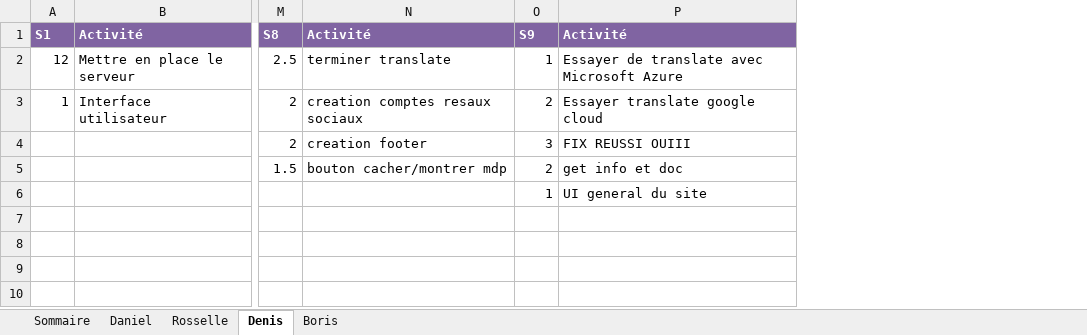
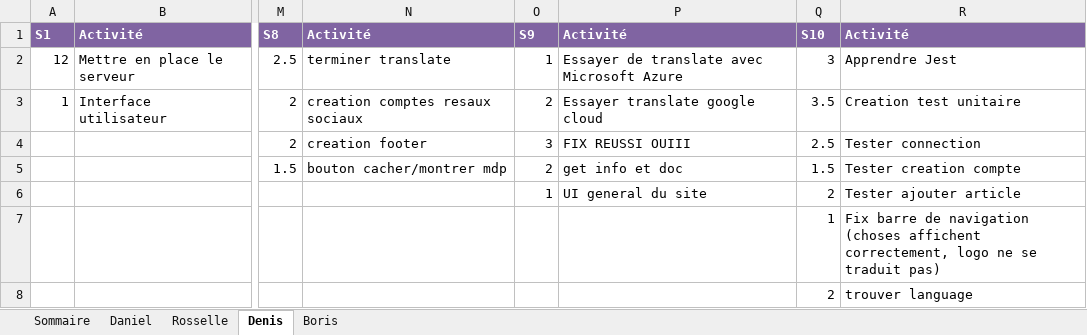
Before and after one commit to DenisJuc/CoolKidsClub-Gym, an Excel workbook: semaine 9/Feuille_de_temps_S1-Eq1.xlsx, sheet Denis, drawn as a sheet; only a part is shown, gaps mark what is left out; values as stored, in another font and other column widths than the file's, no borders; rows hold the shown columns only; the diff names each change by its address in the sheet, - before the commit and + after, or states it on an @@ line.

Commit message:
tests, fix nav bar, trouver lang translate

```diff
--- a/semaine 9/Feuille_de_temps_S1-Eq1.xlsx (sheet Denis)
+++ b/semaine 9/Feuille_de_temps_S1-Eq1.xlsx (sheet Denis)
+column Q, rows 1-6: S10 | 3 | 3.5 | 2.5 | 1.5 | 2
+column R, rows 1-6: Activité | Apprendre Jest | Creation test unitaire | Tester connection | Tester creation compte | Tester ajouter article
+row 7:  |  |  |  |  |  | 1 | Fix barre de navigation (choses affichent correctement, logo ne se traduit pas)
+row 8:  |  |  |  |  |  | 2 | trouver language
```
Also changed, not shown: 7 other files.
